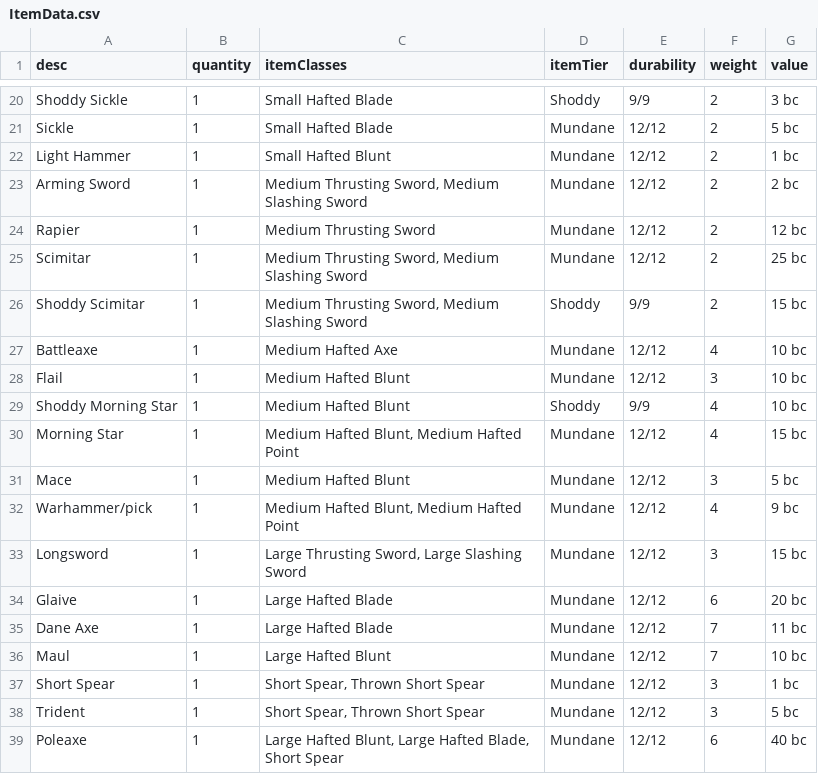
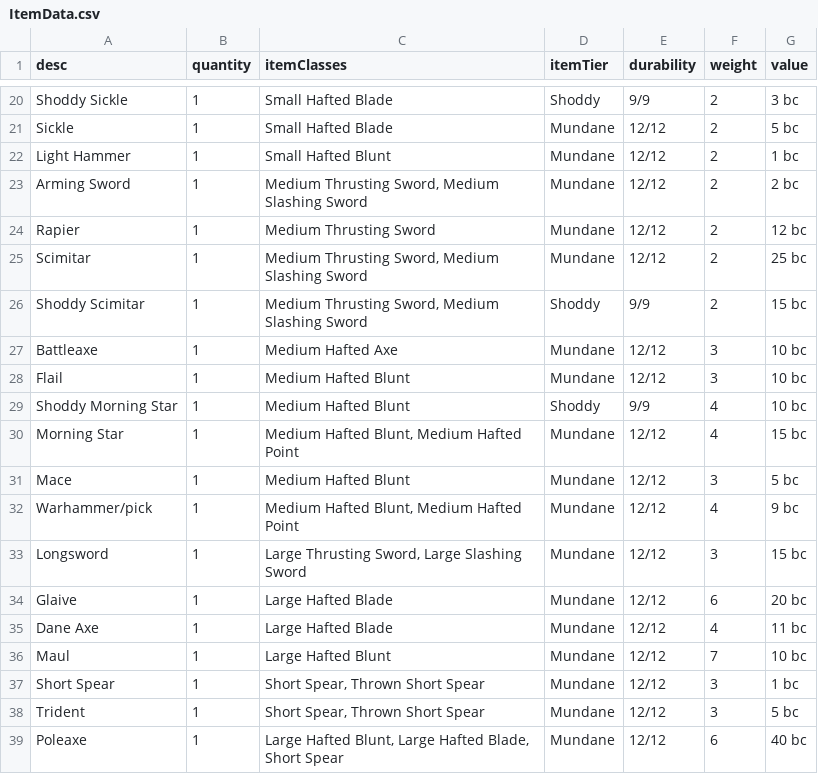
Before and after one commit to JackDanna/OldFallenCharacterSheet, a CSV file: src/Server/FallenData/ItemData.csv, drawn as a sheet; only a part is shown, gaps mark what is left out.

Commit message:
Fixed axe weights

```diff
--- a/src/Server/FallenData/ItemData.csv
+++ b/src/Server/FallenData/ItemData.csv
@@ -26,3 +26,3 @@ Scimitar,1,"Medium Thrusting Sword, Medium Slashing Sword",Mundane,12/12,2,25 bc
 Shoddy Scimitar,1,"Medium Thrusting Sword, Medium Slashing Sword",Shoddy,9/9,2,15 bc
-Battleaxe,1,Medium Hafted Axe,Mundane,12/12,4,10 bc
+Battleaxe,1,Medium Hafted Axe,Mundane,12/12,3,10 bc
 Flail,1,Medium Hafted Blunt,Mundane,12/12,3,10 bc
@@ -34,3 +34,3 @@ Longsword,1,"Large Thrusting Sword, Large Slashing Sword",Mundane,12/12,3,15 bc
 Glaive,1,Large Hafted Blade,Mundane,12/12,6,20 bc
-Dane Axe,1,Large Hafted Blade,Mundane,12/12,7,11 bc
+Dane Axe,1,Large Hafted Blade,Mundane,12/12,4,11 bc
 Maul,1,Large Hafted Blunt,Mundane,12/12,7,10 bc
```
